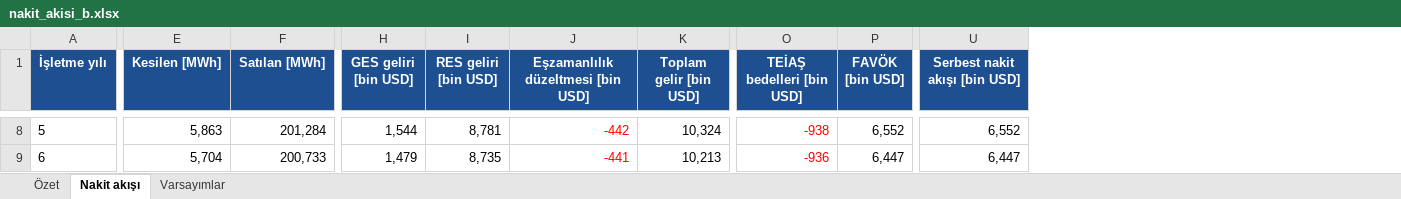
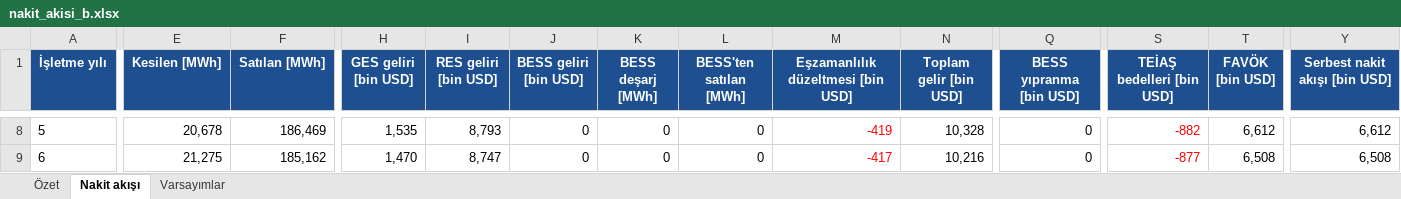
Before and after one commit to ahmethilmigrgl/hibrit-fizibilite, an Excel workbook: outputs/03_finans/nakit_akisi_b.xlsx, sheet Nakit akışı, drawn as a sheet; only a part is shown, gaps mark what is left out; values as stored, in another font and other column widths than the file's, no borders; addresses are those after the commit; the diff covers the shown part only; the diff names each change by its address in the sheet, - before the commit and + after, or states it on an @@ line.

```diff
--- a/outputs/03_finans/nakit_akisi_b.xlsx (sheet Nakit akışı)
+++ b/outputs/03_finans/nakit_akisi_b.xlsx (sheet Nakit akışı)
+column J (BESS geliri [bin USD]), rows 8-9: 0 | 0
+column K (BESS deşarj [MWh]), rows 8-9: 0 | 0
+column L (BESS'ten satılan [MWh]), rows 8-9: 0 | 0
+column Q (BESS yıpranma [bin USD]), rows 8-9: 0 | 0
-E8 (Kesilen [MWh]): 5,863
+E8 (Kesilen [MWh]): 20,678
-F8 (Satılan [MWh]): 201,284
+F8 (Satılan [MWh]): 186,469
-H8 (GES geliri [bin USD]): 1,544
+H8 (GES geliri [bin USD]): 1,535
-I8 (RES geliri [bin USD]): 8,781
+I8 (RES geliri [bin USD]): 8,793
-M8: -442
+M8: -419
-N8 (Toplam gelir [bin USD]): 10,324
+N8 (Toplam gelir [bin USD]): 10,328
-S8 (TEİAŞ bedelleri [bin USD]): -938
+S8 (TEİAŞ bedelleri [bin USD]): -882
-T8 (FAVÖK [bin USD]): 6,552
+T8 (FAVÖK [bin USD]): 6,612
-Y8 (Serbest nakit akışı [bin USD]): 6,552
+Y8 (Serbest nakit akışı [bin USD]): 6,612
-E9 (Kesilen [MWh]): 5,704
+E9 (Kesilen [MWh]): 21,275
-F9 (Satılan [MWh]): 200,733
+F9 (Satılan [MWh]): 185,162
-H9 (GES geliri [bin USD]): 1,479
+H9 (GES geliri [bin USD]): 1,470
-I9 (RES geliri [bin USD]): 8,735
+I9 (RES geliri [bin USD]): 8,747
-M9: -441
+M9: -417
-N9 (Toplam gelir [bin USD]): 10,213
+N9 (Toplam gelir [bin USD]): 10,216
-S9 (TEİAŞ bedelleri [bin USD]): -936
+S9 (TEİAŞ bedelleri [bin USD]): -877
-T9 (FAVÖK [bin USD]): 6,447
+T9 (FAVÖK [bin USD]): 6,508
-Y9 (Serbest nakit akışı [bin USD]): 6,447
+Y9 (Serbest nakit akışı [bin USD]): 6,508
```
Also changed, not shown: 358 edited cells elsewhere in this sheet, sheet Özet, 41 other files.
